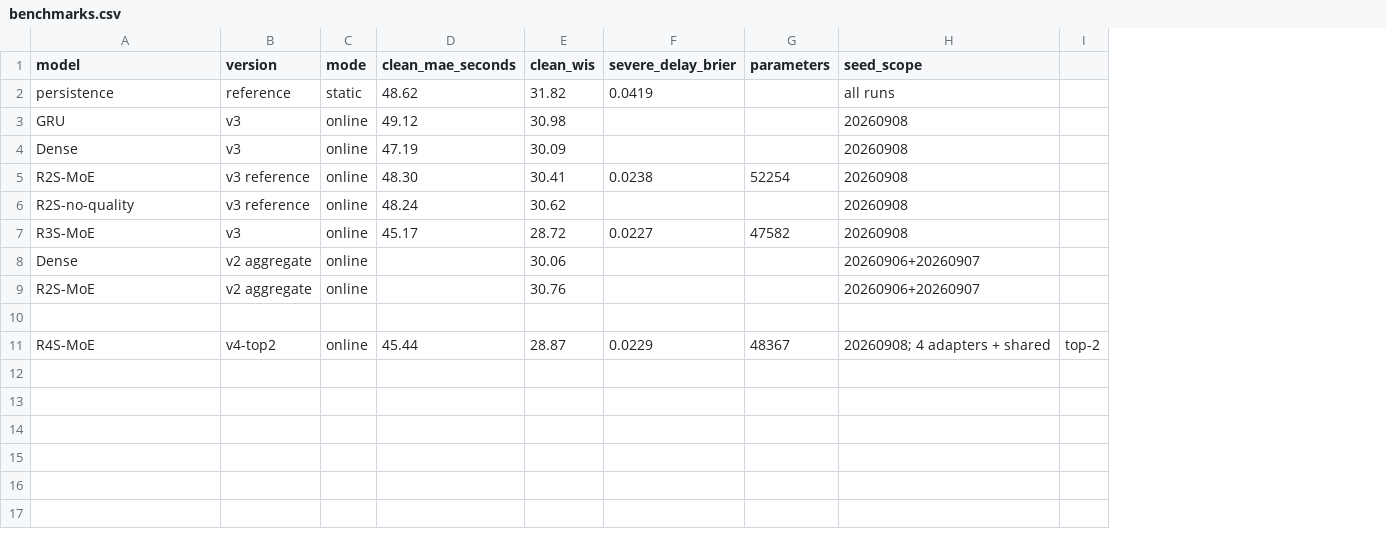
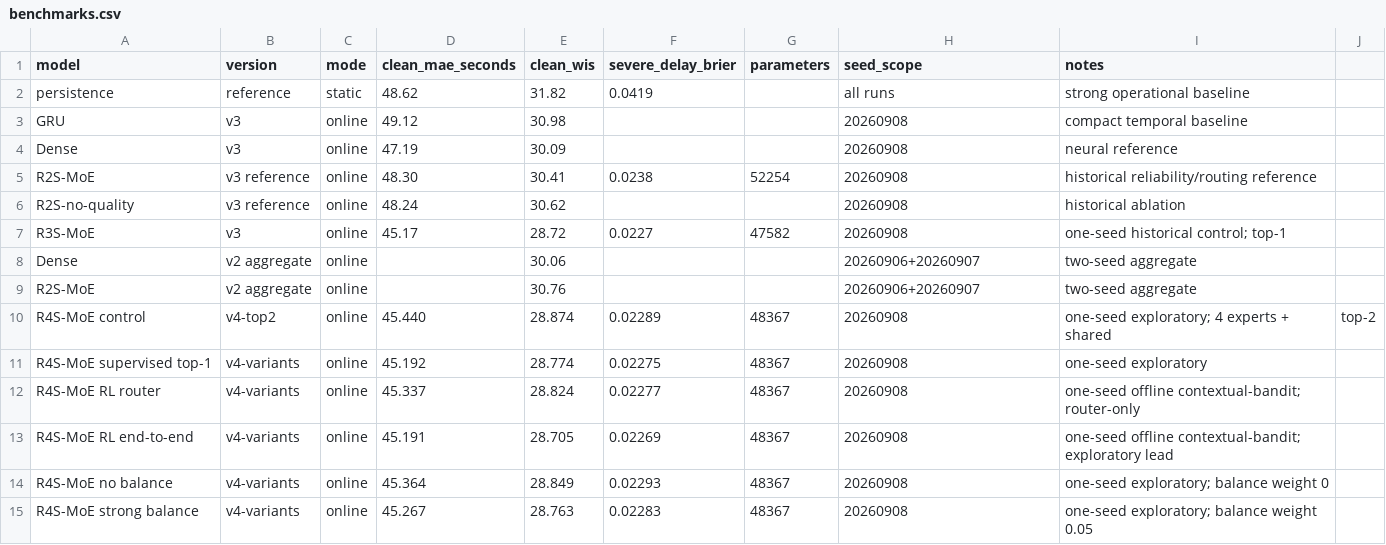
Before and after one commit to bala2006/railresilient-forecasting, a CSV file: docs/benchmarks.csv, drawn as a sheet; removed rows and columns are numbered as before the commit, all else as after; the diff names each change by its address in the sheet, - before the commit and + after, or states it on an @@ line.

Commit message:
docs: organize model architectures and benchmark findings

```diff
--- a/docs/benchmarks.csv
+++ b/docs/benchmarks.csv
+column I (notes), rows 2-10: strong operational baseline | compact temporal baseline | neural reference | historical reliability/routing reference | historical ablation | one-seed historical control; top-1 | two-seed aggregate | two-seed aggregate | one-seed exploratory; 4 experts + shared
-row 10: (empty)
+row 10: R4S-MoE control | v4-top2 | online | 45.440 | 28.874 | 0.02289 | 48367 | 20260908 | one-seed exploratory; 4 experts + shared | top-2
-row 11: R4S-MoE | v4-top2 | online | 45.44 | 28.87 | 0.0229 | 48367 | 20260908; 4 adapters + shared | top-2
+row 11: R4S-MoE supervised top-1 | v4-variants | online | 45.192 | 28.774 | 0.02275 | 48367 | 20260908 | one-seed exploratory
+row 12: R4S-MoE RL router | v4-variants | online | 45.337 | 28.824 | 0.02277 | 48367 | 20260908 | one-seed offline contextual-bandit; router-only
+row 13: R4S-MoE RL end-to-end | v4-variants | online | 45.191 | 28.705 | 0.02269 | 48367 | 20260908 | one-seed offline contextual-bandit; exploratory lead
+row 14: R4S-MoE no balance | v4-variants | online | 45.364 | 28.849 | 0.02293 | 48367 | 20260908 | one-seed exploratory; balance weight 0
+row 15: R4S-MoE strong balance | v4-variants | online | 45.267 | 28.763 | 0.02283 | 48367 | 20260908 | one-seed exploratory; balance weight 0.05
```
Also changed, not shown: 14 other files.
